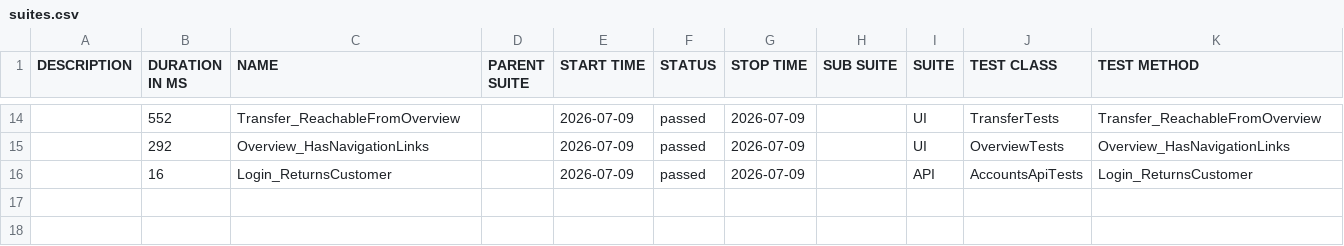
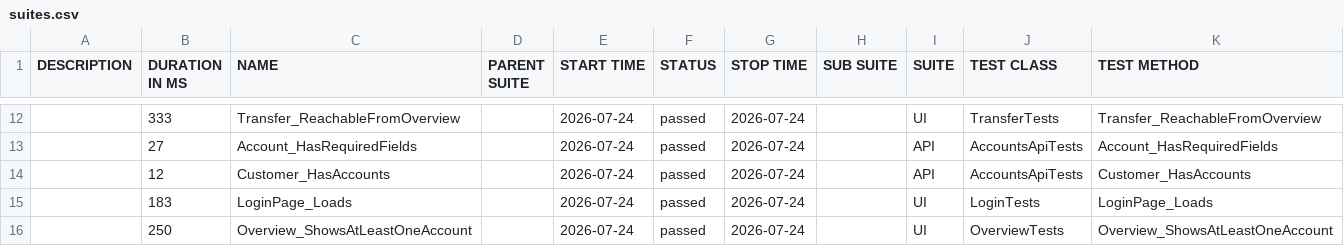
Before and after one commit to coldvalsidalv/qa-automation-parabank, a CSV file: dotnet/data/suites.csv, drawn as a sheet; only a part is shown, gaps mark what is left out; the diff covers the shown part only.

```diff
--- a/dotnet/data/suites.csv
+++ b/dotnet/data/suites.csv
@@ -14,3 +12,5 @@
-"","552","Transfer_ReachableFromOverview","","2026-07-09","passed","2026-07-09","","UI","TransferTests","Transfer_ReachableFromOverview"
-"","292","Overview_HasNavigationLinks","","2026-07-09","passed","2026-07-09","","UI","OverviewTests","Overview_HasNavigationLinks"
-"","16","Login_ReturnsCustomer","","2026-07-09","passed","2026-07-09","","API","AccountsApiTests","Login_ReturnsCustomer"
+"","333","Transfer_ReachableFromOverview","","2026-07-24","passed","2026-07-24","","UI","TransferTests","Transfer_ReachableFromOverview"
+"","27","Account_HasRequiredFields","","2026-07-24","passed","2026-07-24","","API","AccountsApiTests","Account_HasRequiredFields"
+"","12","Customer_HasAccounts","","2026-07-24","passed","2026-07-24","","API","AccountsApiTests","Customer_HasAccounts"
+"","183","LoginPage_Loads","","2026-07-24","passed","2026-07-24","","UI","LoginTests","LoginPage_Loads"
+"","250","Overview_ShowsAtLeastOneAccount","","2026-07-24","passed","2026-07-24","","UI","OverviewTests","Overview_ShowsAtLeastOneAccount"
```
Also changed, not shown: 4 added rows, 6 removed rows and 22 edited cells elsewhere in this file, dotnet/data/behaviors.csv, 35 other files.
